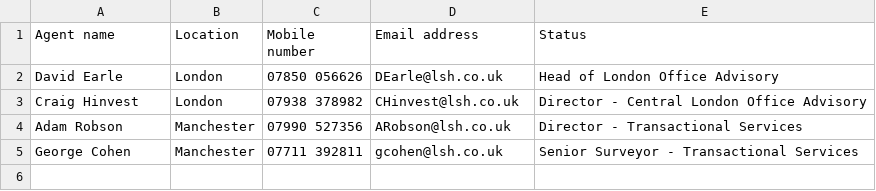
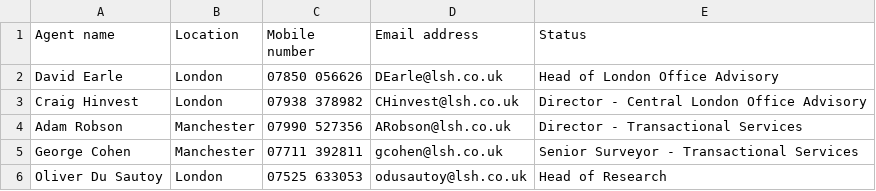
Before and after one commit to CharlieCoughlin1/TOCS, a CSV file: Office_staff_info.csv, drawn as a sheet; the diff names each change by its address in the sheet, - before the commit and + after, or states it on an @@ line.

Commit message:
Update Office_staff_info.csv

```diff
--- a/Office_staff_info.csv
+++ b/Office_staff_info.csv
+row 6: Oliver Du Sautoy | London | 07525 633053 | odusautoy@lsh.co.uk | Head of Research
```
